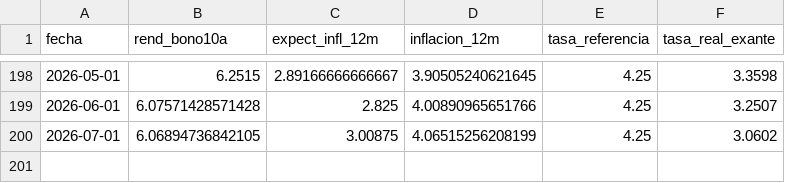
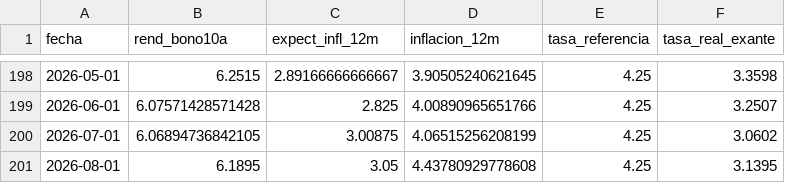
Before and after one commit to Andreaa-nsd/finanzas1-tema40-sinche, a CSV file: datos_procesados/datos_procesados_2024200529I.csv, drawn as a sheet; only a part is shown, gaps mark what is left out.

```diff
--- a/datos_procesados/datos_procesados_2024200529I.csv
+++ b/datos_procesados/datos_procesados_2024200529I.csv
@@ -200 +200,2 @@ fecha,rend_bono10a,expect_infl_12m,inflacion_12m,tasa_referencia,tasa_real_exant
 2026-07-01,6.06894736842105,3.00875,4.06515256208199,4.25,3.0602
+2026-08-01,6.1895,3.05,4.43780929778608,4.25,3.1395
```
Also changed, not shown: datos_crudos/datos_crudos_2024200529I.csv, salidas/tabla1_descriptivos.csv, 23 other files.
